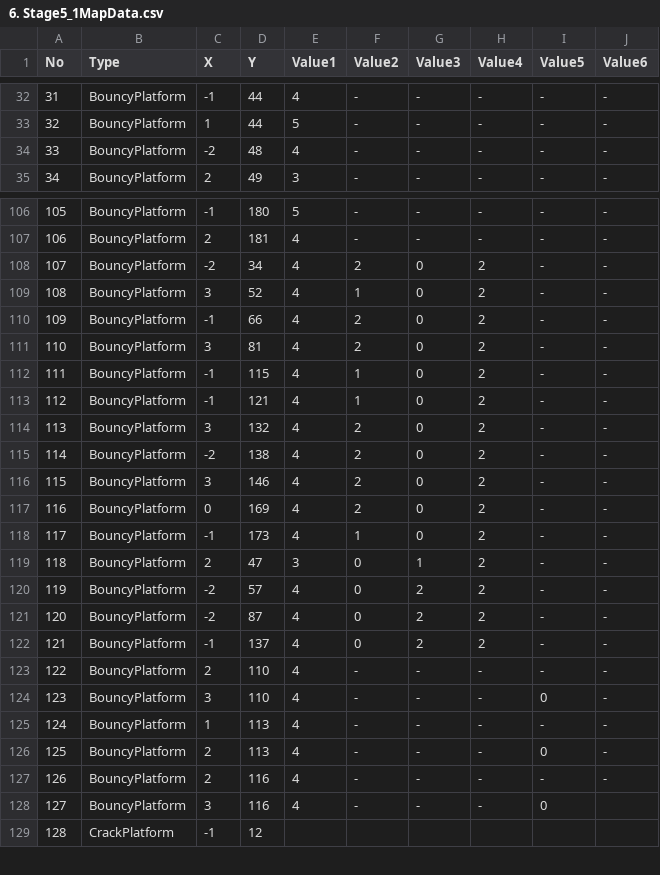
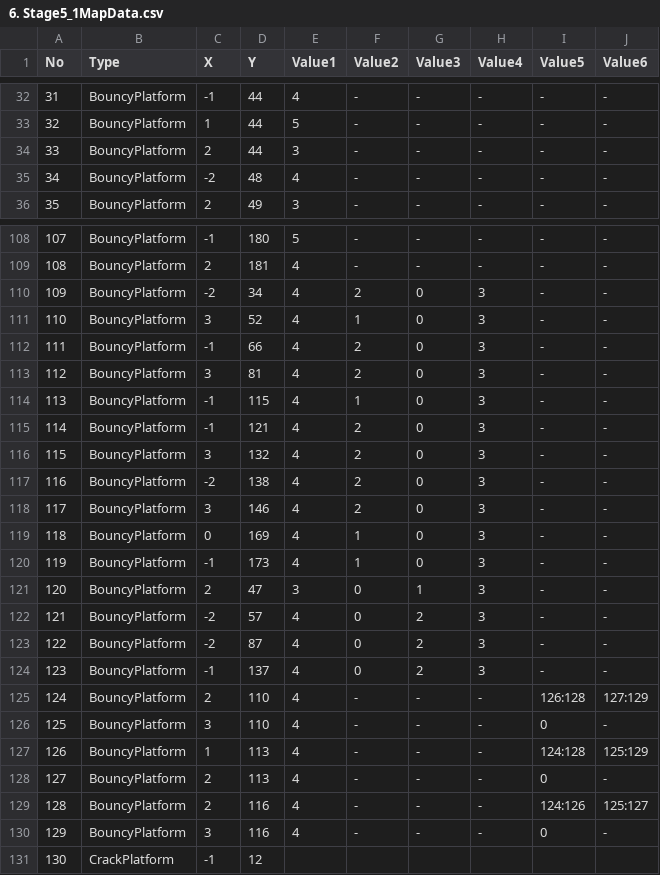
Before and after one commit to dkstlzu/EvenIGamethon5_7Team, a CSV file: Production/Assets/StreamingAssets/MapData/6. Stage5_1MapData.csv, drawn as a sheet; only a part is shown, gaps mark what is left out; addresses are those after the commit; the diff covers the shown part only; the diff names each change by its address in the sheet, - before the commit and + after, or states it on an @@ line.

Commit message:
Stage 5 MapData reuploaded

```diff
--- a/Production/Assets/StreamingAssets/MapData/6. Stage5_1MapData.csv
+++ b/Production/Assets/StreamingAssets/MapData/6. Stage5_1MapData.csv
+row 34: 33 | BouncyPlatform | 2 | 44 | 3 | - | - | - | - | -
@@ column A (No) renumbered from row 35 down @@
-H110:H124 (Value4): 2
+H110:H124 (Value4): 3
-F115 (Value2): 1
+F115 (Value2): 2
-F119 (Value2): 2
+F119 (Value2): 1
-I125 (Value5): -
+I125 (Value5): 126:128
-J125 (Value6): -
+J125 (Value6): 127:129
-I127 (Value5): -
+I127 (Value5): 124:128
-J127 (Value6): -
+J127 (Value6): 125:129
-I129 (Value5): -
+I129 (Value5): 124:126
-J129 (Value6): -
+J129 (Value6): 125:127
-J130 (Value6): (empty)
+J130 (Value6): -
```
Also changed, not shown: 1 added row and 3 edited cells elsewhere in this file, Production/Assets/StreamingAssets/MapData/6. Stage5_2MapData.csv, Production/Assets/StreamingAssets/MapData/6. Stage5_3MapData.csv, 3 other files.
